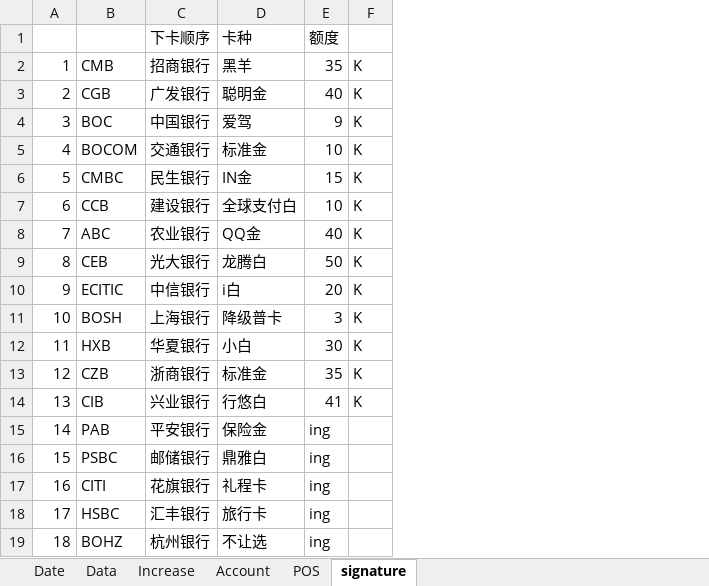
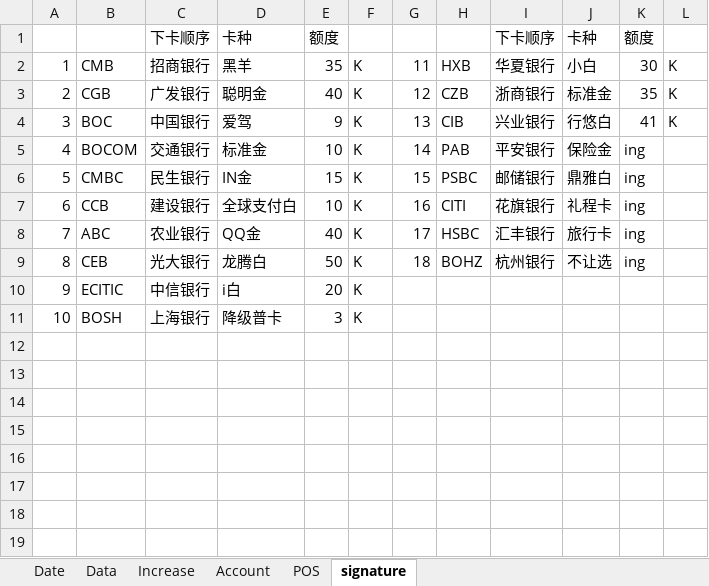
Before and after one commit to dreamingodd/useful_txt, an Excel workbook: credit_card.xlsx, sheet signature, drawn as a sheet; values as stored, in another font and other column widths than the file's, no borders; removed rows and columns are numbered as before the commit, all else as after; the diff names each change by its address in the sheet, - before the commit and + after, or states it on an @@ line.

Commit message:
signature format

```diff
--- a/credit_card.xlsx (sheet signature)
+++ b/credit_card.xlsx (sheet signature)
+column G, rows 2-9: 11 | 12 | 13 | 14 | 15 | 16 | 17 | 18
+column H, rows 2-9: HXB | CZB | CIB | PAB | PSBC | CITI | HSBC | BOHZ
+column I, rows 1-9: 下卡顺序 | 华夏银行 | 浙商银行 | 兴业银行 | 平安银行 | 邮储银行 | 花旗银行 | 汇丰银行 | 杭州银行
+column J, rows 1-9: 卡种 | 小白 | 标准金 | 行悠白 | 保险金 | 鼎雅白 | 礼程卡 | 旅行卡 | 不让选
+column K, rows 1-9: 额度 | 30 | 35 | 41 | ing | ing | ing | ing | ing
+column L, rows 2-4: all K
-row 12: 11 | HXB | 华夏银行 | 小白 | 30 | K
-row 13: 12 | CZB | 浙商银行 | 标准金 | 35 | K
-row 14: 13 | CIB | 兴业银行 | 行悠白 | 41 | K
-row 15: 14 | PAB | 平安银行 | 保险金 | ing
-row 16: 15 | PSBC | 邮储银行 | 鼎雅白 | ing
-row 17: 16 | CITI | 花旗银行 | 礼程卡 | ing
-row 18: 17 | HSBC | 汇丰银行 | 旅行卡 | ing
-row 19: 18 | BOHZ | 杭州银行 | 不让选 | ing
```
